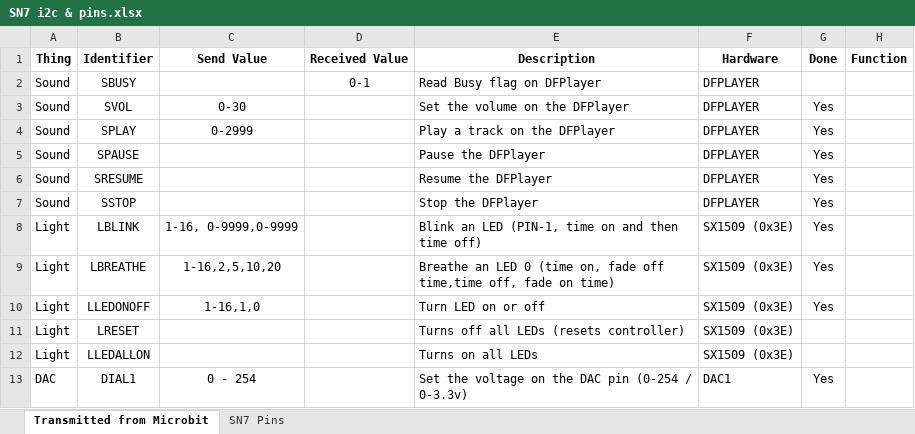
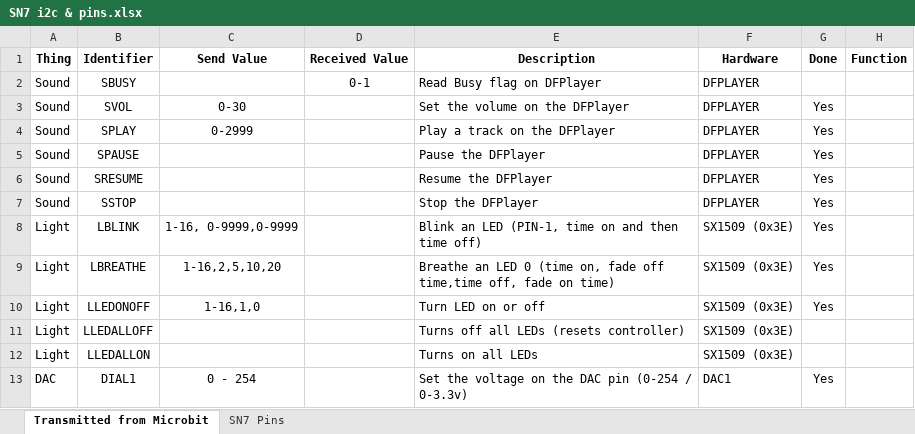
Before and after one commit to targetarchitecture/i2c-to-mqtt, an Excel workbook: SN7 i2c & pins.xlsx, sheet Transmitted from Microbit, drawn as a sheet; only a part is shown; values as stored, in another font and other column widths than the file's, no borders; the diff names each change by its address in the sheet, - before the commit and + after, or states it on an @@ line.

```diff
--- a/SN7 i2c & pins.xlsx (sheet Transmitted from Microbit)
+++ b/SN7 i2c & pins.xlsx (sheet Transmitted from Microbit)
-B11 (Identifier): LRESET
+B11 (Identifier): LLEDALLOFF
```
Also changed, not shown: 20 other files.
